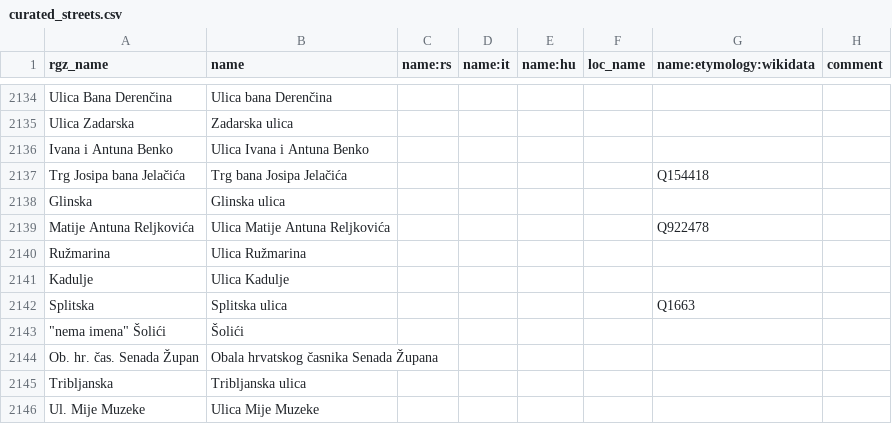
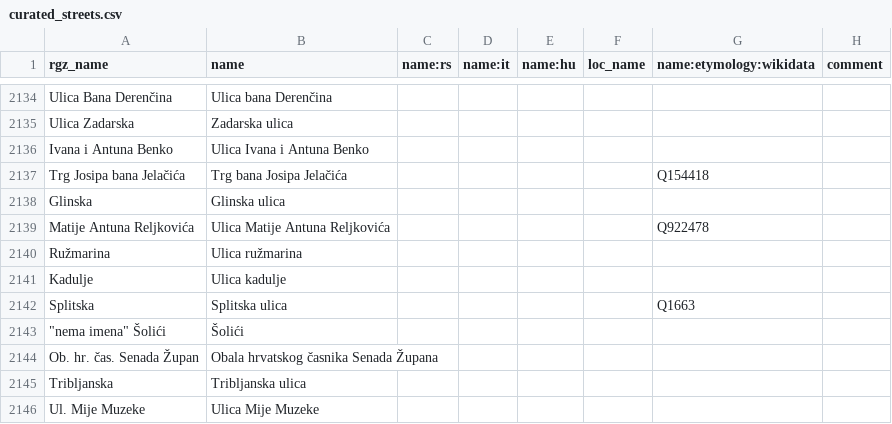
Before and after one commit to osm-hr/adresniregistar-ispravci, a CSV file: curated_streets.csv, drawn as a sheet; only a part is shown, gaps mark what is left out; the diff covers the shown part only.

Commit message:
Dodao R-ova
Updated street names to use correct casing.

```diff
--- a/curated_streets.csv
+++ b/curated_streets.csv
@@ -2139,4 +2139,4 @@ Glinska,Glinska ulica,,,,,,
 Matije Antuna Reljkovića,Ulica Matije Antuna Reljkovića,,,,,Q922478,
-Ružmarina,Ulica Ružmarina,,,,,,
-Kadulje,Ulica Kadulje,,,,,,
+Ružmarina,Ulica ružmarina,,,,,,
+Kadulje,Ulica kadulje,,,,,,
 Splitska,Splitska ulica,,,,,Q1663,
```
Also changed, not shown: 56 added rows elsewhere in this file.
